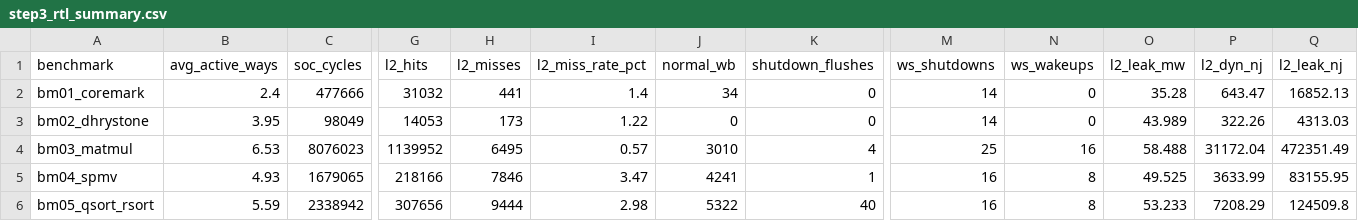
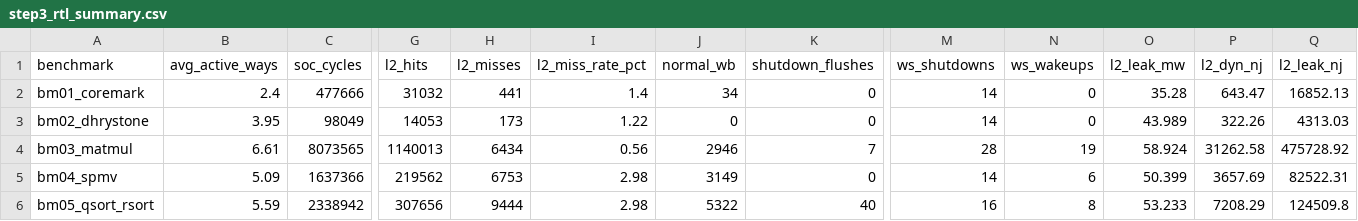
Before and after one commit to caonamshynd20122000/Gem5xCVA6, a CSV file: step3_cva6_rtl/results/step3_rtl_summary.csv, drawn as a sheet; only a part is shown, gaps mark what is left out; the diff covers the shown part only; the diff names each change by its address in the sheet, - before the commit and + after, or states it on an @@ line.

Commit message:
Add Step 3 4-core OpenHW CVA6 AXI4 RTL (atd_dirty_aware), WT MRU filter and 3-way results

```diff
--- a/step3_cva6_rtl/results/step3_rtl_summary.csv
+++ b/step3_cva6_rtl/results/step3_rtl_summary.csv
-B4 (avg_active_ways): 6.53
+B4 (avg_active_ways): 6.61
-C4 (soc_cycles): 8076023
+C4 (soc_cycles): 8073565
-G4 (l2_hits): 1139952
+G4 (l2_hits): 1140013
-H4 (l2_misses): 6495
+H4 (l2_misses): 6434
-I4 (l2_miss_rate_pct): 0.57
+I4 (l2_miss_rate_pct): 0.56
-J4 (normal_wb): 3010
+J4 (normal_wb): 2946
-K4 (shutdown_flushes): 4
+K4 (shutdown_flushes): 7
-M4 (ws_shutdowns): 25
+M4 (ws_shutdowns): 28
-N4 (ws_wakeups): 16
+N4 (ws_wakeups): 19
-O4 (l2_leak_mw): 58.488
+O4 (l2_leak_mw): 58.924
-P4 (l2_dyn_nj): 31172.04
+P4 (l2_dyn_nj): 31262.58
-Q4 (l2_leak_nj): 472351.49
+Q4 (l2_leak_nj): 475728.92
-B5 (avg_active_ways): 4.93
+B5 (avg_active_ways): 5.09
-C5 (soc_cycles): 1679065
+C5 (soc_cycles): 1637366
-G5 (l2_hits): 218166
+G5 (l2_hits): 219562
-H5 (l2_misses): 7846
+H5 (l2_misses): 6753
-I5 (l2_miss_rate_pct): 3.47
+I5 (l2_miss_rate_pct): 2.98
-J5 (normal_wb): 4241
+J5 (normal_wb): 3149
-K5 (shutdown_flushes): 1
+K5 (shutdown_flushes): 0
-M5 (ws_shutdowns): 16
+M5 (ws_shutdowns): 14
-N5 (ws_wakeups): 8
+N5 (ws_wakeups): 6
-O5 (l2_leak_mw): 49.525
+O5 (l2_leak_mw): 50.399
-P5 (l2_dyn_nj): 3633.99
+P5 (l2_dyn_nj): 3657.69
-Q5 (l2_leak_nj): 83155.95
+Q5 (l2_leak_nj): 82522.31
```
Also changed, not shown: 90 edited cells elsewhere in this file, 2 other files.
